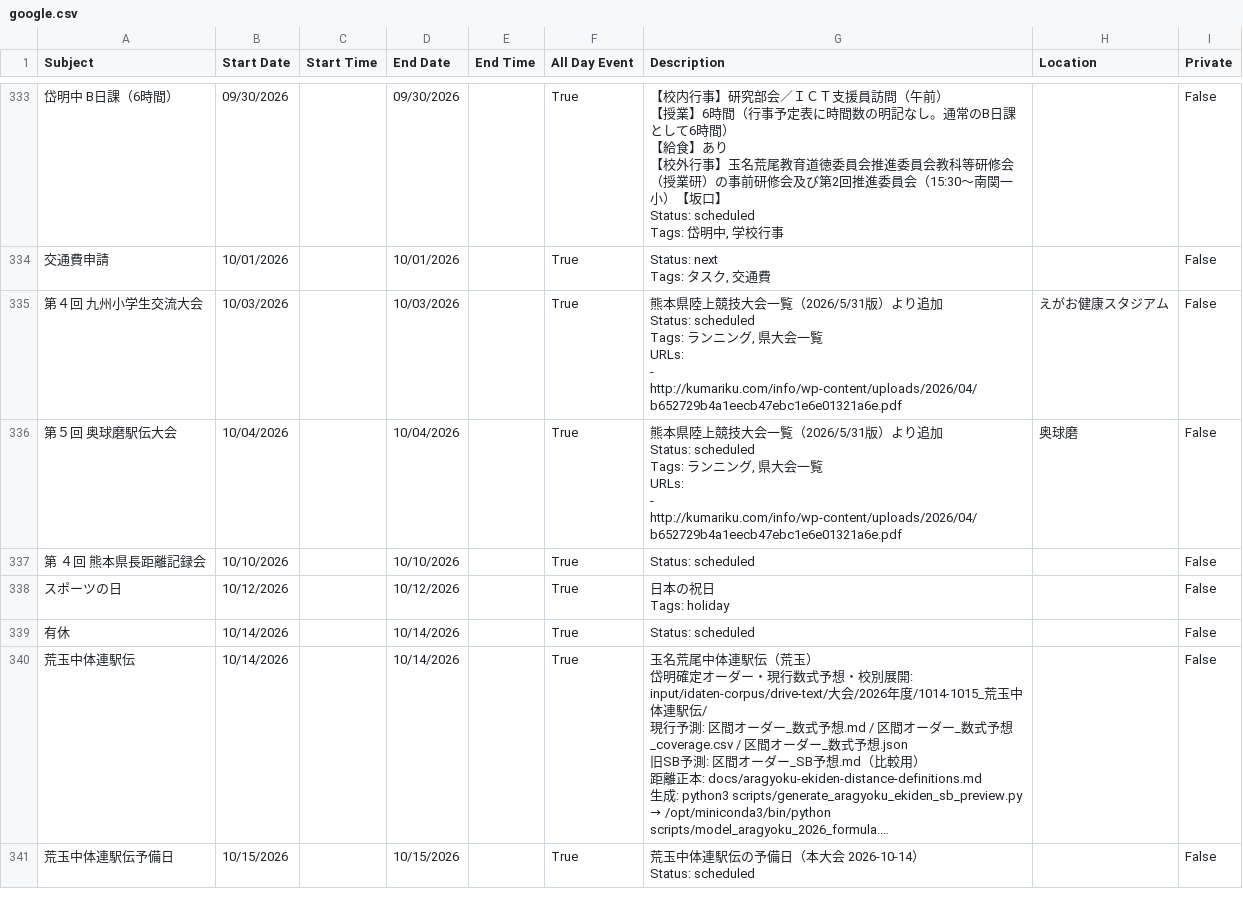
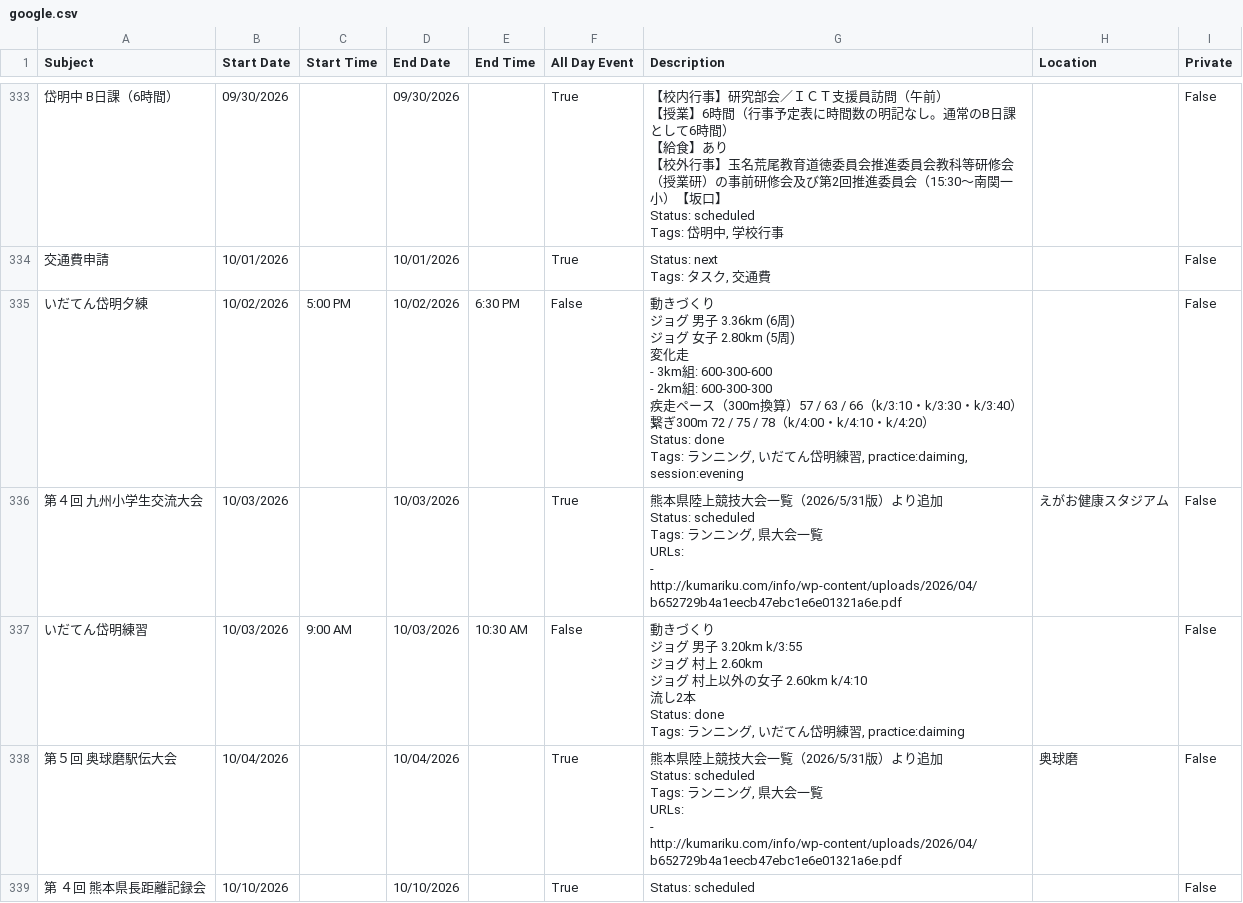
Before and after one commit to tatsuki-github/INBOX, a CSV file: out/2026/google.csv, drawn as a sheet; only a part is shown, gaps mark what is left out; the shorter side is filled out with more unchanged rows; long unchanged cells end in ….

```diff
--- a/out/2026/google.csv
+++ b/out/2026/google.csv
@@ -1652,2 +1652,16 @@ Tags: 岱明中, 学校行事",,False
 Tags: タスク, 交通費",,False
+いだてん岱明夕練,10/02/2026,5:00 PM,10/02/2026,6:30 PM,False,"動きづくり
+
+ジョグ 男子 3.36km (6周)
+ジョグ 女子 2.80km (5周)
+
+変化走
+- 3km組: 600-300-600
+- 2km組: 600-300-300
+疾走ペース（300m換算）57 / 63 / 66（k/3:10・k/3:30・k/3:40）
+繋ぎ300m 72 / 75 / 78（k/4:00・k/4:10・k/4:20）
+
+
+Status: done
+Tags: ランニング, いだてん岱明練習, practice:daiming, session:evening",,False
 第４回 九州小学生交流大会,10/03/2026,,10/03/2026,,True,"熊本県陸上競技大会一覧（2026/5/31版）より追加
@@ -1658,2 +1672,12 @@ URLs:
 - http://kumariku.com/info/wp-content/uploads/2026/04/b652729b4a1eecb47ebc1e6e01321a6e.pdf",えがお健康スタジアム,False
+いだてん岱明練習,10/03/2026,9:00 AM,10/03/2026,10:30 AM,False,"動きづくり
+
+ジョグ 男子 3.20km k/3:55
+ジョグ 村上 2.60km
+ジョグ 村上以外の女子 2.60km k/4:10
+流し2本
+
+
+Status: done
+Tags: ランニング, いだてん岱明練習, practice:daiming",,False
 第５回 奥球磨駅伝大会,10/04/2026,,10/04/2026,,True,"熊本県陸上競技大会一覧（2026/5/31版）より追加
```
Also changed, not shown: out/2026/notion.csv, out/2026/practice_items.csv, 15 other files.
